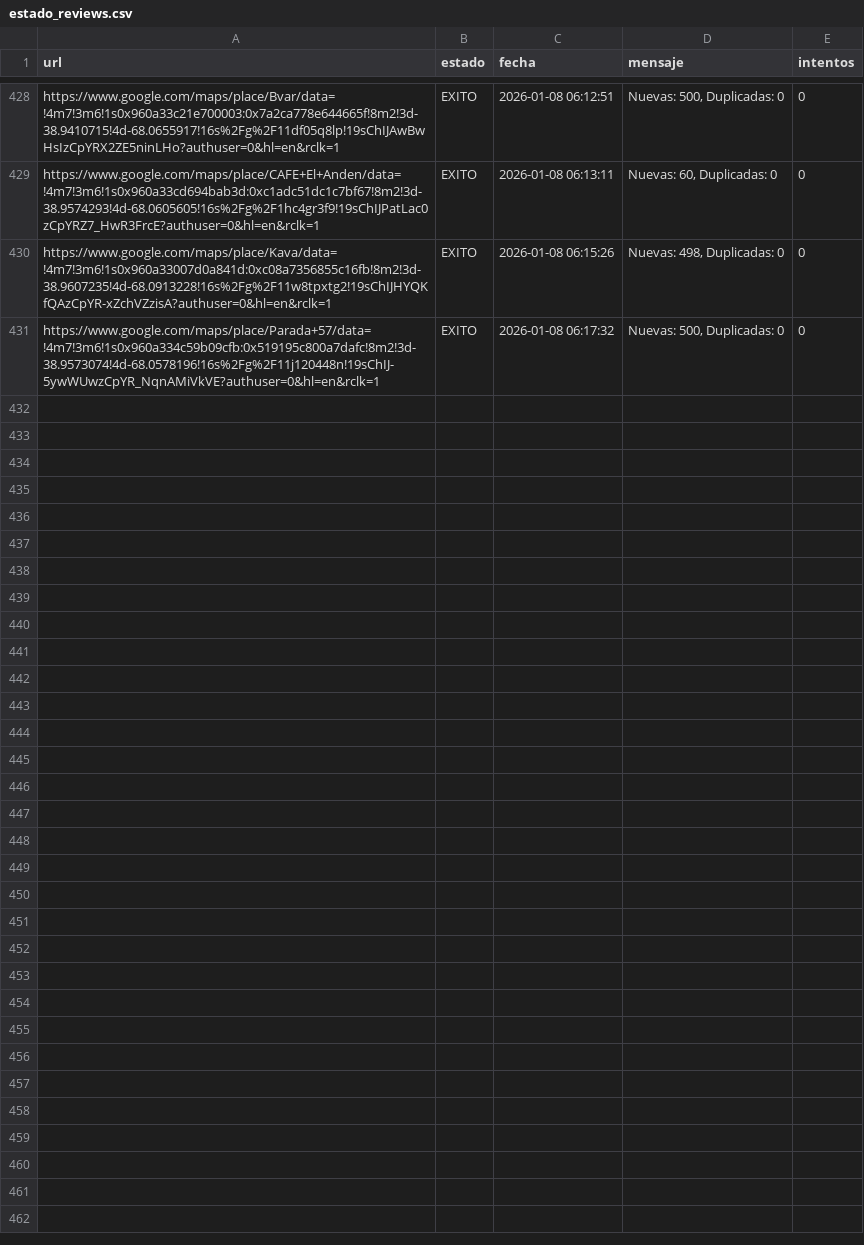
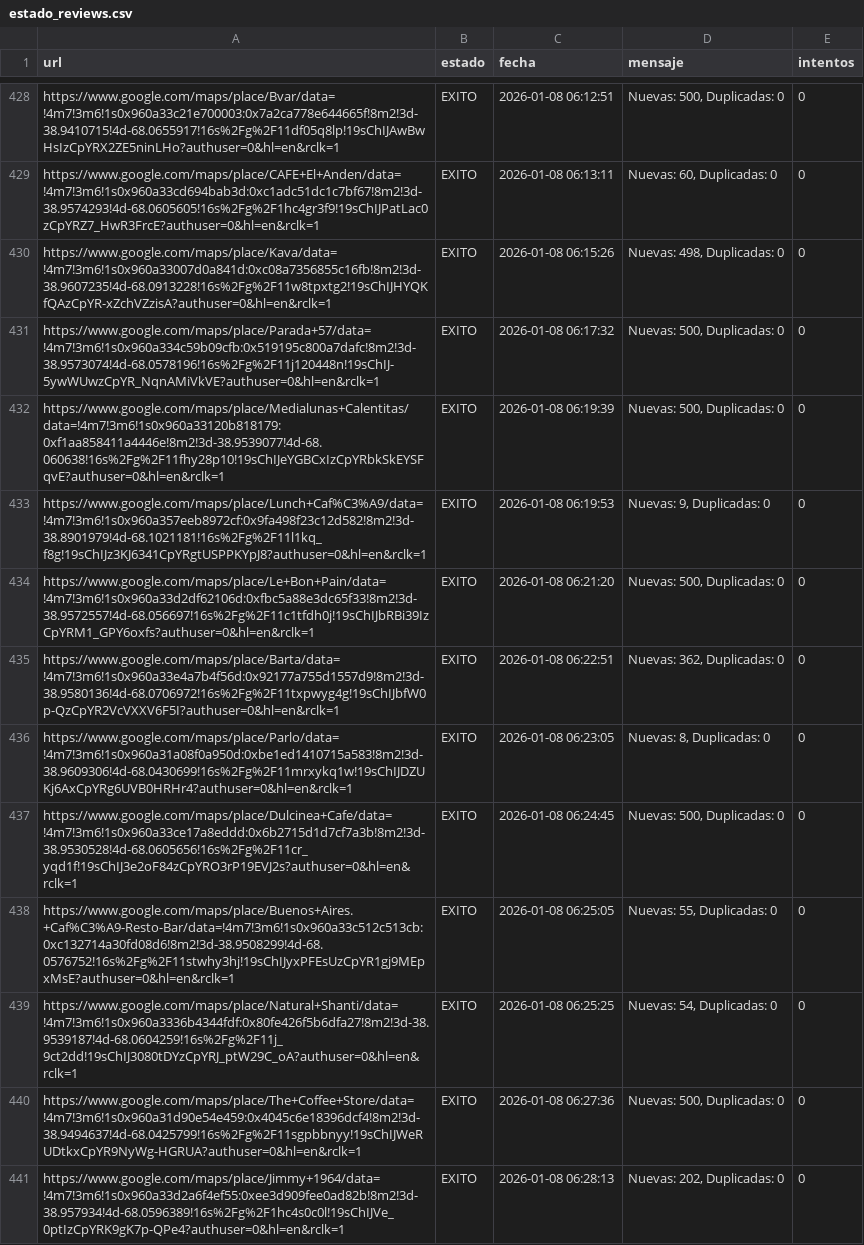
Before and after one commit to AdrianDVnqn/que-morfamos, a CSV file: data/estado_reviews.csv, drawn as a sheet; only a part is shown, gaps mark what is left out; the diff names each change by its address in the sheet, - before the commit and + after, or states it on an @@ line.

```diff
--- a/data/estado_reviews.csv
+++ b/data/estado_reviews.csv
+row 432: https://www.google.com/maps/place/Medialunas+Calentitas/data=!4m7!3m6!1s0x960a33120b818179:0xf1aa858411a4446e!8m2!3d-38.9539077!4d-68.060638!16s%2Fg%2F11fhy28p10!19sChIJeYGBCxIzCpYRbkSkEYSFqvE?authuser=0&hl=en&rclk=1 | EXITO | 2026-01-08 06:19:39 | Nuevas: 500, Duplicadas: 0 | 0
+row 433: https://www.google.com/maps/place/Lunch+Caf%C3%A9/data=!4m7!3m6!1s0x960a357eeb8972cf:0x9fa498f23c12d582!8m2!3d-38.8901979!4d-68.1021181!16s%2Fg%2F11l1kq_f8g!19sChIJz3KJ6341CpYRgtUSPPKYpJ8?authuser=0&hl=en&rclk=1 | EXITO | 2026-01-08 06:19:53 | Nuevas: 9, Duplicadas: 0 | 0
+row 434: https://www.google.com/maps/place/Le+Bon+Pain/data=!4m7!3m6!1s0x960a33d2df62106d:0xfbc5a88e3dc65f33!8m2!3d-38.9572557!4d-68.056697!16s%2Fg%2F11c1tfdh0j!19sChIJbRBi39IzCpYRM1_GPY6oxfs?authuser=0&hl=en&rclk=1 | EXITO | 2026-01-08 06:21:20 | Nuevas: 500, Duplicadas: 0 | 0
+row 435: https://www.google.com/maps/place/Barta/data=!4m7!3m6!1s0x960a33e4a7b4f56d:0x92177a755d1557d9!8m2!3d-38.9580136!4d-68.0706972!16s%2Fg%2F11txpwyg4g!19sChIJbfW0p-QzCpYR2VcVXXV6F5I?authuser=0&hl=en&rclk=1 | EXITO | 2026-01-08 06:22:51 | Nuevas: 362, Duplicadas: 0 | 0
+row 436: https://www.google.com/maps/place/Parlo/data=!4m7!3m6!1s0x960a31a08f0a950d:0xbe1ed1410715a583!8m2!3d-38.9609306!4d-68.0430699!16s%2Fg%2F11mrxykq1w!19sChIJDZUKj6AxCpYRg6UVB0HRHr4?authuser=0&hl=en&rclk=1 | EXITO | 2026-01-08 06:23:05 | Nuevas: 8, Duplicadas: 0 | 0
+row 437: https://www.google.com/maps/place/Dulcinea+Cafe/data=!4m7!3m6!1s0x960a33ce17a8eddd:0x6b2715d1d7cf7a3b!8m2!3d-38.9530528!4d-68.0605656!16s%2Fg%2F11cr_yqd1f!19sChIJ3e2oF84zCpYRO3rP19EVJ2s?authuser=0&hl=en&rclk=1 | EXITO | 2026-01-08 06:24:45 | Nuevas: 500, Duplicadas: 0 | 0
+row 438: https://www.google.com/maps/place/Buenos+Aires.+Caf%C3%A9-Resto-Bar/data=!4m7!3m6!1s0x960a33c512c513cb:0xc132714a30fd08d6!8m2!3d-38.9508299!4d-68.0576752!16s%2Fg%2F11stwhy3hj!19sChIJyxPFEsUzCpYR1gj9MEpxMsE?authuser=0&hl=en&rclk=1 | EXITO | 2026-01-08 06:25:05 | Nuevas: 55, Duplicadas: 0 | 0
+row 439: https://www.google.com/maps/place/Natural+Shanti/data=!4m7!3m6!1s0x960a3336b4344fdf:0x80fe426f5b6dfa27!8m2!3d-38.9539187!4d-68.0604259!16s%2Fg%2F11j_9ct2dd!19sChIJ3080tDYzCpYRJ_ptW29C_oA?authuser=0&hl=en&rclk=1 | EXITO | 2026-01-08 06:25:25 | Nuevas: 54, Duplicadas: 0 | 0
+row 440: https://www.google.com/maps/place/The+Coffee+Store/data=!4m7!3m6!1s0x960a31d90e54e459:0x4045c6e18396dcf4!8m2!3d-38.9494637!4d-68.0425799!16s%2Fg%2F11sgpbbnyy!19sChIJWeRUDtkxCpYR9NyWg-HGRUA?authuser=0&hl=en&rclk=1 | EXITO | 2026-01-08 06:27:36 | Nuevas: 500, Duplicadas: 0 | 0
+row 441: https://www.google.com/maps/place/Jimmy+1964/data=!4m7!3m6!1s0x960a33d2a6f4ef55:0xee3d909fee0ad82b!8m2!3d-38.957934!4d-68.0596389!16s%2Fg%2F1hc4s0c0l!19sChIJVe_0ptIzCpYRK9gK7p-QPe4?authuser=0&hl=en&rclk=1 | EXITO | 2026-01-08 06:28:13 | Nuevas: 202, Duplicadas: 0 | 0
```
Also changed, not shown: 1 other file.
